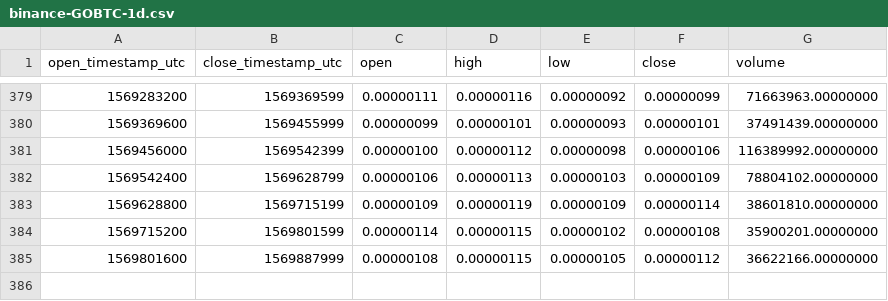
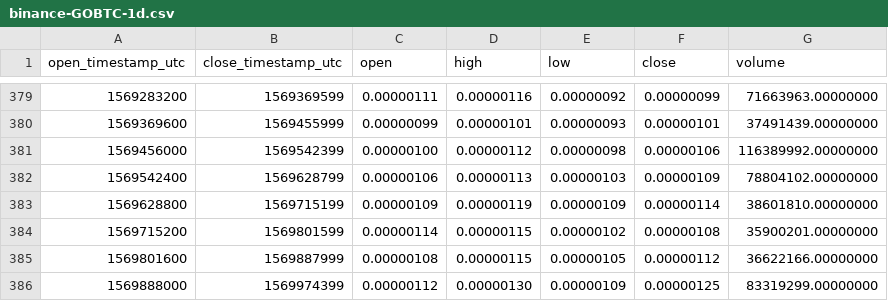
Before and after one commit to cryptobigbro/binance-GOBTC, a CSV file: binance-GOBTC-1d.csv, drawn as a sheet; only a part is shown, gaps mark what is left out.

```diff
--- a/binance-GOBTC-1d.csv
+++ b/binance-GOBTC-1d.csv
@@ -385 +385,2 @@ open_timestamp_utc,close_timestamp_utc,open,high,low,close,volume
 1569801600,1569887999,0.00000108,0.00000115,0.00000105,0.00000112,36622166.00000000
+1569888000,1569974399,0.00000112,0.00000130,0.00000109,0.00000125,83319299.00000000
```
Also changed, not shown: binance-GOBTC-1h.csv.
